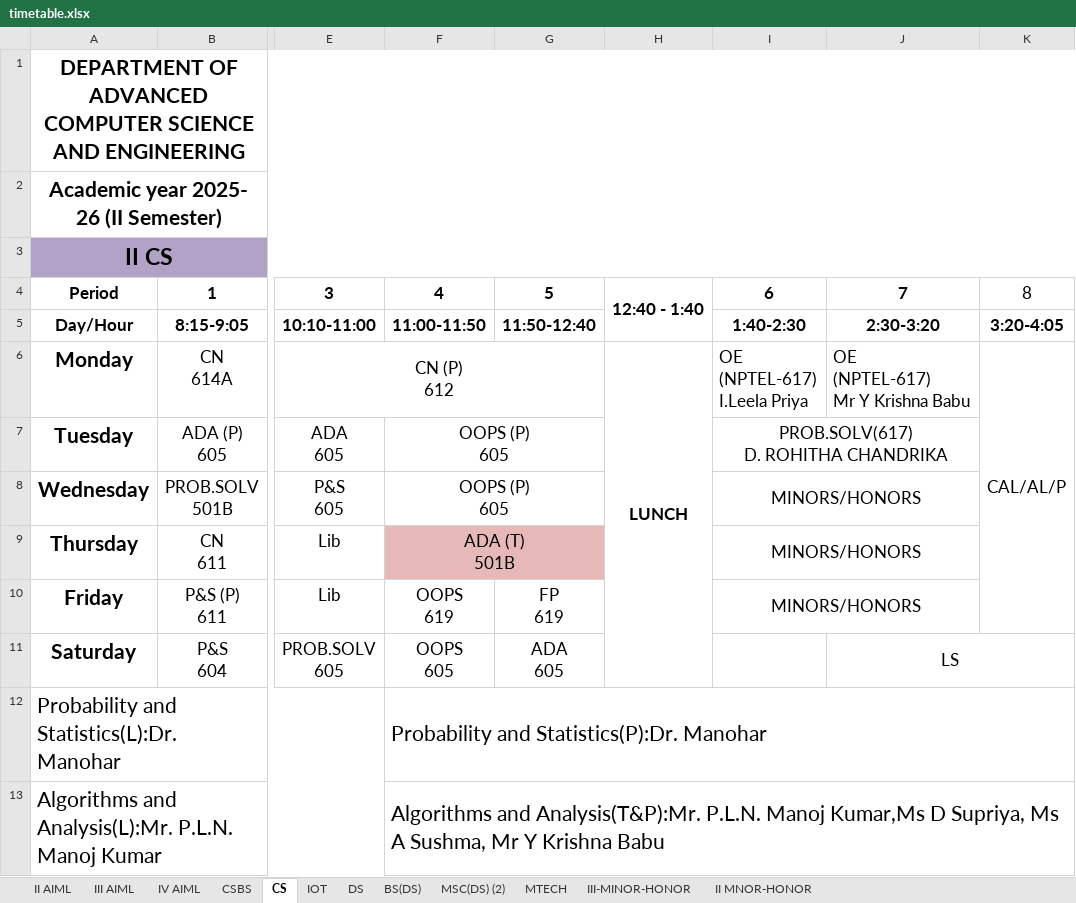
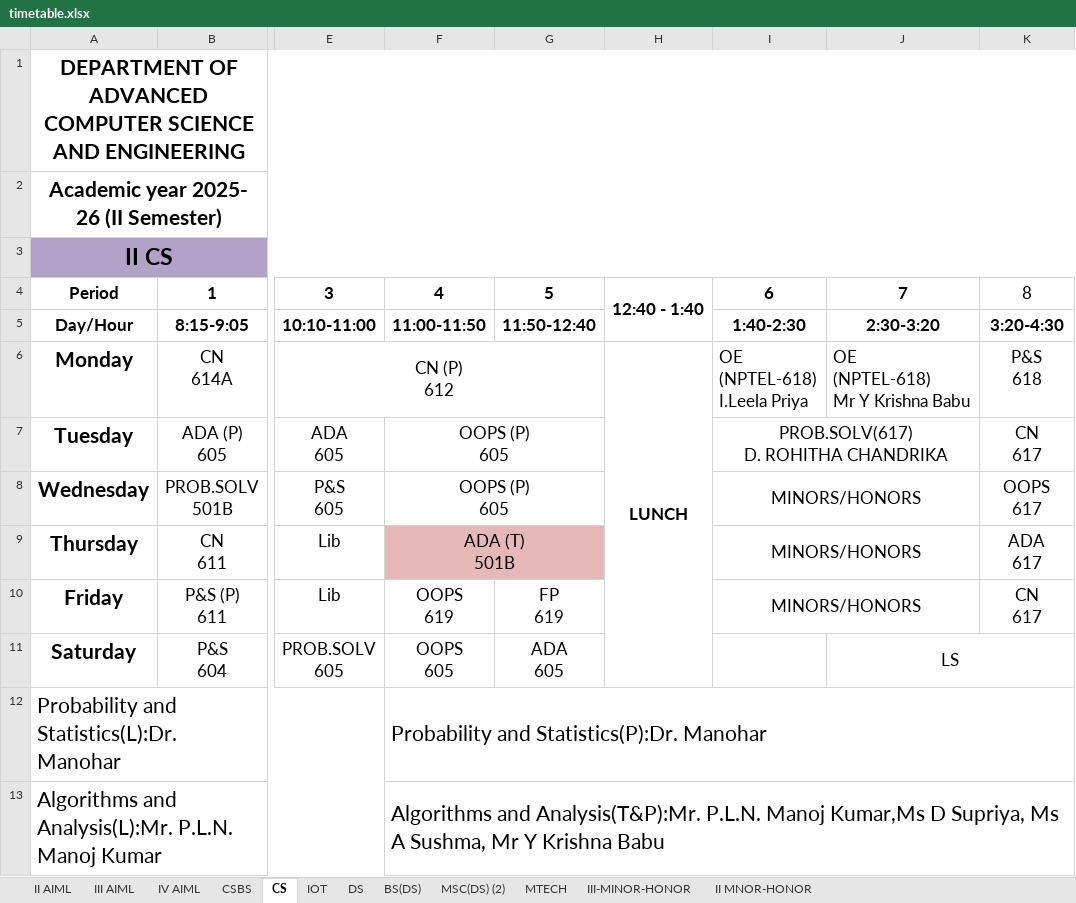
Before and after one commit to 241FA23012/acse-classroom-system, an Excel workbook: timetable.xlsx, sheet CS, drawn as a sheet; only a part is shown, gaps mark what is left out; values as stored, in another font and other column widths than the file's, no borders; ↵ is a line break in a cell; the diff covers the shown part only; the diff names each change by its address in the sheet, - before the commit and + after, or states it on an @@ line.

```diff
--- a/timetable.xlsx (sheet CS)
+++ b/timetable.xlsx (sheet CS)
-K5: 3:20-4:05
+K5: 3:20-4:30
-I6: OE ↵ (NPTEL-617) ↵ I.Leela Priya
+I6: OE ↵ (NPTEL-618) ↵ I.Leela Priya
-J6: OE ↵ (NPTEL-617) ↵ Mr Y Krishna Babu
+J6: OE ↵ (NPTEL-618) ↵ Mr Y Krishna Babu
-K6: CAL/AL/P
+K6: P&S ↵ 618
-K6:K10 merged
-K7: (empty)
+K7: CN ↵ 617
-K8: (empty)
+K8: OOPS ↵ 617
-K9: (empty)
+K9: ADA ↵ 617
-K10: (empty)
+K10: CN ↵ 617
```
Also changed, not shown: 13 edited cells, cell formats and merged cells elsewhere in this sheet, sheet II AIML, sheet III AIML, sheet BS(DS), sheet DS, sheet MSC(DS) (2), sheet CSBS, 2 more sheets, 2 other files.
